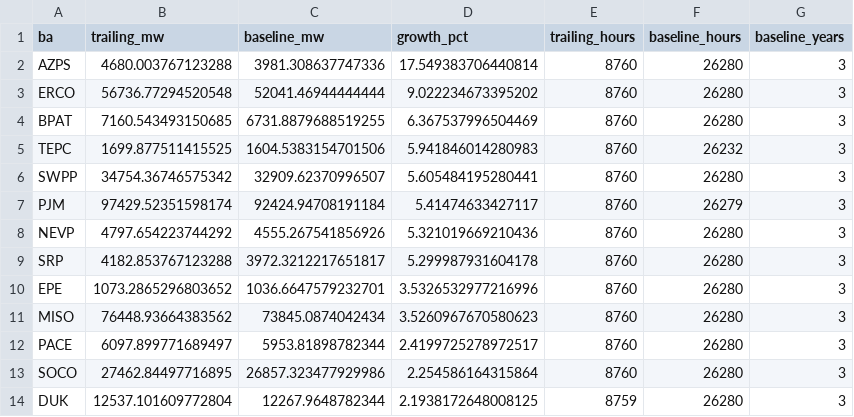
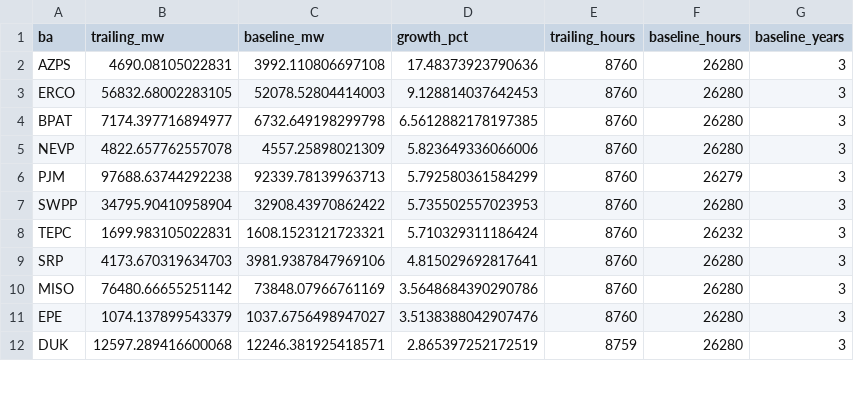
Before and after one commit to vxguo1/powertracker, a CSV file: data/cache/ba_demand_yoy.csv, drawn as a sheet; only a part is shown; the diff covers the shown part only.

Commit message:
refresh: EIA demand (2026-08-10)

```diff
--- a/data/cache/ba_demand_yoy.csv
+++ b/data/cache/ba_demand_yoy.csv
@@ -1,14 +1,12 @@
 ba,trailing_mw,baseline_mw,growth_pct,trailing_hours,baseline_hours,baseline_years
-AZPS,4680.003767123288,3981.308637747336,17.549383706440814,8760,26280,3
-ERCO,56736.77294520548,52041.46944444444,9.022234673395202,8760,26280,3
-BPAT,7160.543493150685,6731.8879688519255,6.367537996504469,8760,26280,3
-TEPC,1699.877511415525,1604.5383154701506,5.941846014280983,8760,26232,3
-SWPP,34754.36746575342,32909.62370996507,5.605484195280441,8760,26280,3
-PJM,97429.52351598174,92424.94708191184,5.41474633427117,8760,26279,3
-NEVP,4797.654223744292,4555.267541856926,5.321019669210436,8760,26280,3
-SRP,4182.853767123288,3972.3212217651817,5.299987931604178,8760,26280,3
-EPE,1073.2865296803652,1036.6647579232701,3.5326532977216996,8760,26280,3
-MISO,76448.93664383562,73845.0874042434,3.5260967670580623,8760,26280,3
-PACE,6097.899771689497,5953.81898782344,2.4199725278972517,8760,26280,3
-SOCO,27462.84497716895,26857.323477929986,2.254586164315864,8760,26280,3
-DUK,12537.101609772804,12267.9648782344,2.1938172648008125,8759,26280,3
+AZPS,4690.08105022831,3992.110806697108,17.48373923790636,8760,26280,3
+ERCO,56832.68002283105,52078.52804414003,9.128814037642453,8760,26280,3
+BPAT,7174.397716894977,6732.649198299798,6.5612882178197385,8760,26280,3
+NEVP,4822.657762557078,4557.25898021309,5.823649336066006,8760,26280,3
+PJM,97688.63744292238,92339.78139963713,5.792580361584299,8760,26279,3
+SWPP,34795.90410958904,32908.43970862422,5.735502557023953,8760,26280,3
+TEPC,1699.983105022831,1608.1523121723321,5.710329311186424,8760,26232,3
+SRP,4173.670319634703,3981.9387847969106,4.815029692817641,8760,26280,3
+MISO,76480.66655251142,73848.07966761169,3.5648684390290786,8760,26280,3
+EPE,1074.137899543379,1037.6756498947027,3.5138388042907476,8760,26280,3
+DUK,12597.289416600068,12246.381925418571,2.865397252172519,8759,26280,3
```
Also changed, not shown: 4 added rows, 2 removed rows and 18 edited cells elsewhere in this file, 1 other file.
